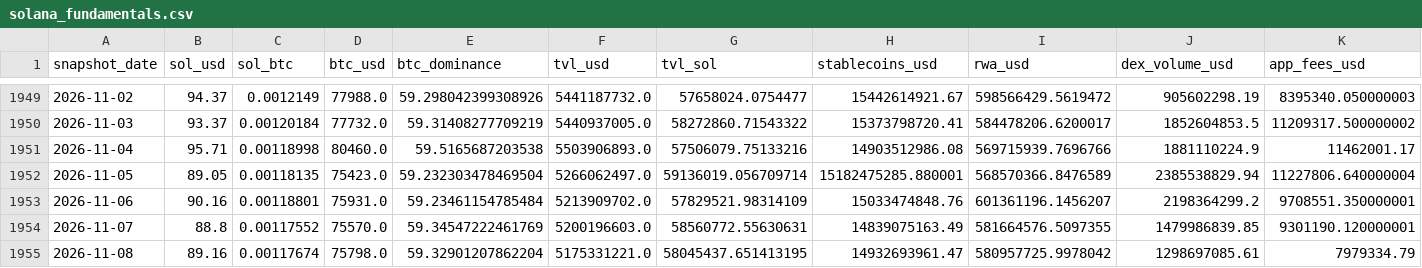
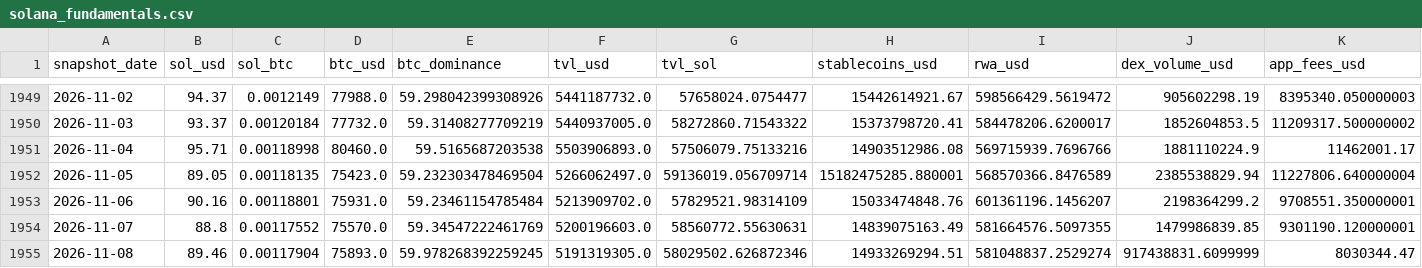
Before and after one commit to derbariton-spec/solana_monitor, a CSV file: data/solana_fundamentals.csv, drawn as a sheet; only a part is shown, gaps mark what is left out; the diff covers the shown part only; the diff names each change by its address in the sheet, - before the commit and + after, or states it on an @@ line.

```diff
--- a/data/solana_fundamentals.csv
+++ b/data/solana_fundamentals.csv
-B1955 (sol_usd): 89.16
+B1955 (sol_usd): 89.46
-C1955 (sol_btc): 0.00117674
+C1955 (sol_btc): 0.00117904
-D1955 (btc_usd): 75798.0
+D1955 (btc_usd): 75893.0
-E1955 (btc_dominance): 59.32901207862204
+E1955 (btc_dominance): 59.978268392259245
-F1955 (tvl_usd): 5175331221.0
+F1955 (tvl_usd): 5191319305.0
-G1955 (tvl_sol): 58045437.651413195
+G1955 (tvl_sol): 58029502.626872346
-H1955 (stablecoins_usd): 14932693961.47
+H1955 (stablecoins_usd): 14933269294.51
-I1955 (rwa_usd): 580957725.9978042
+I1955 (rwa_usd): 581048837.2529274
-J1955 (dex_volume_usd): 1298697085.61
+J1955 (dex_volume_usd): 917438831.6099999
-K1955 (app_fees_usd): 7979334.79
+K1955 (app_fees_usd): 8030344.47
```
Also changed, not shown: 4 edited cells elsewhere in this file.
